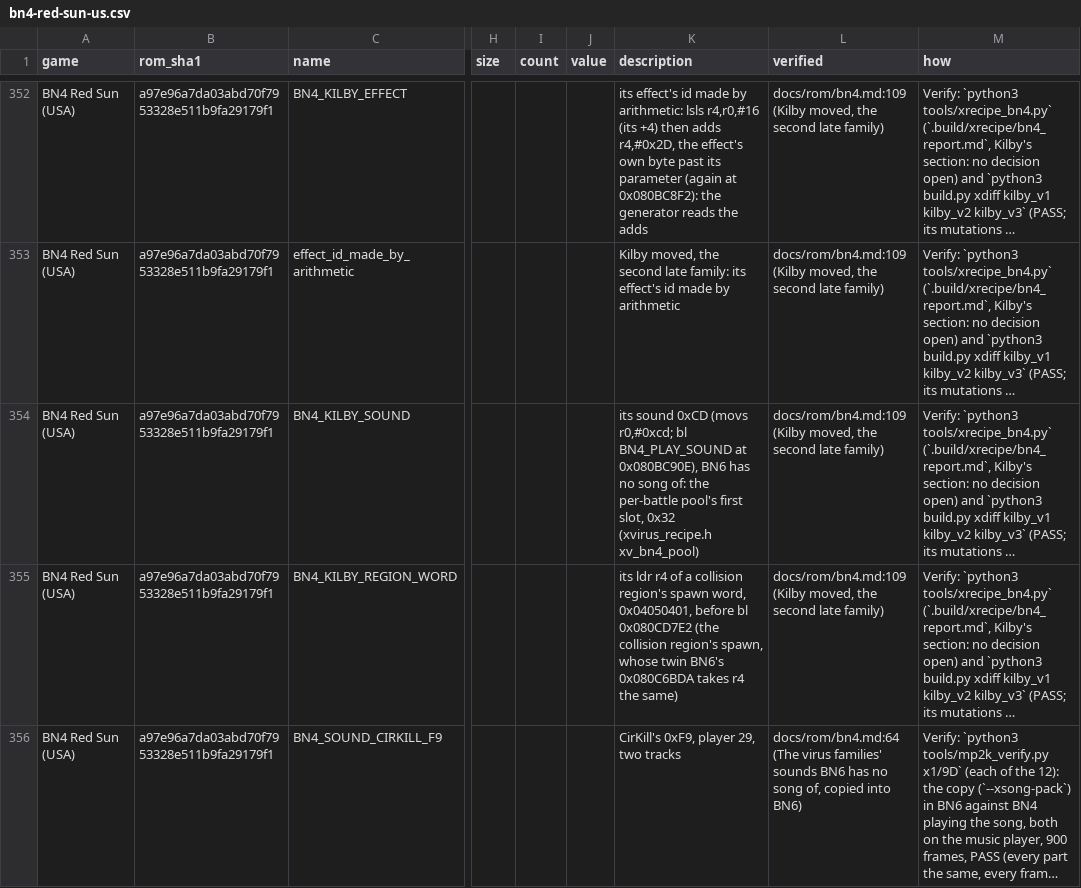
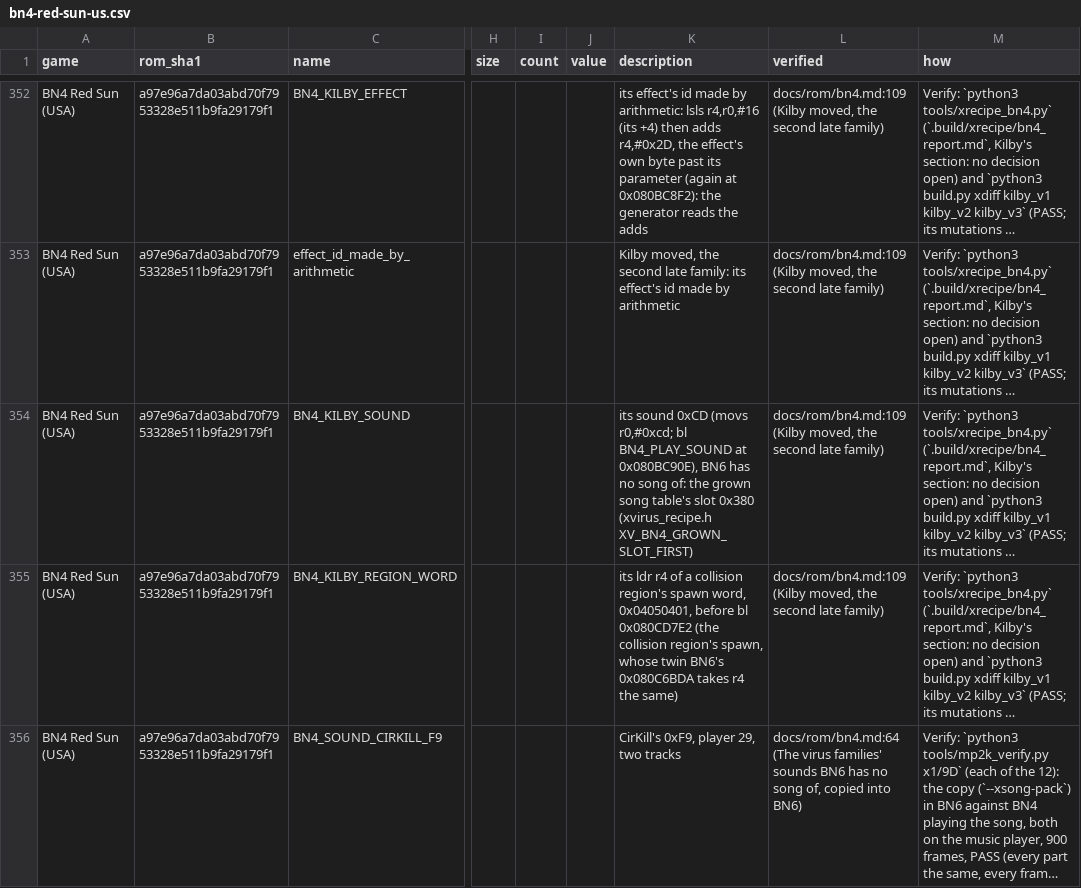
Before and after one commit to saschb2b/Mega-Man-Battle-Network-Cyberworld-Endless, a CSV file: docs/symbols/bn4-red-sun-us.csv, drawn as a sheet; only a part is shown, gaps mark what is left out; long unchanged cells end in …; the diff covers the shown part only; the diff names each change by its address in the sheet, - before the commit and + after, or states it on an @@ line.

```diff
--- a/docs/symbols/bn4-red-sun-us.csv
+++ b/docs/symbols/bn4-red-sun-us.csv
-K354 (description): …of: the per-battle pool's first slot, 0x32 (xvirus_recipe.h xv_bn4_pool)
+K354 (description): …of: the grown song table's slot 0x380 (xvirus_recipe.h XV_BN4_GROWN_SLOT_FIRST)
```
Also changed, not shown: 1 edited cell elsewhere in this file, 10 other files.
